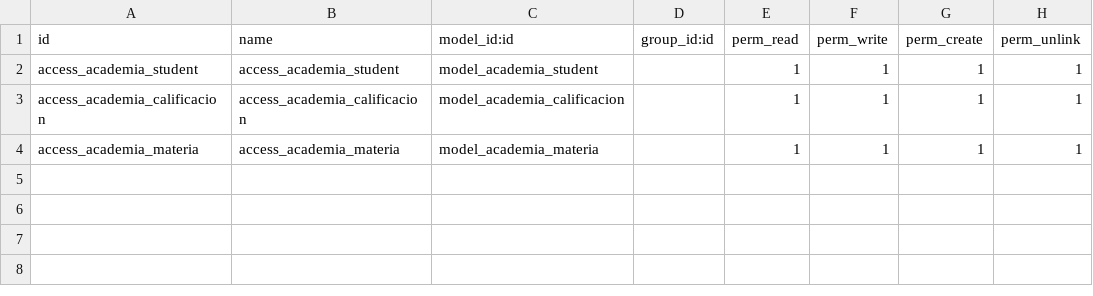
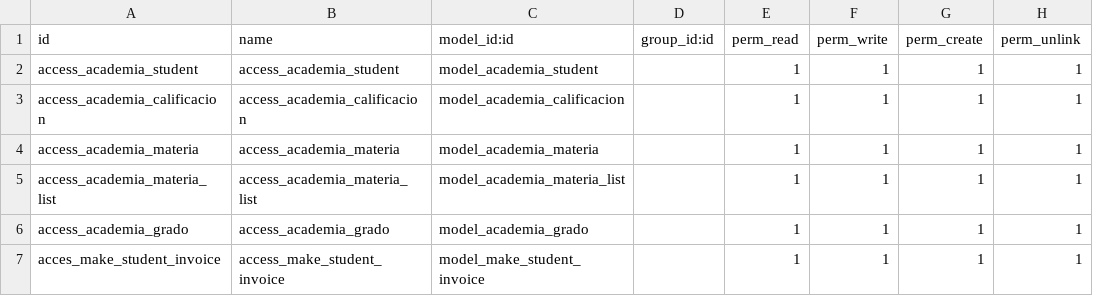
Before and after one commit to gerardomr8/curso_quadit, a CSV file: odoo_practicaprueba/security/ir.model.access.csv, drawn as a sheet; the diff names each change by its address in the sheet, - before the commit and + after, or states it on an @@ line.

```diff
--- a/odoo_practicaprueba/security/ir.model.access.csv
+++ b/odoo_practicaprueba/security/ir.model.access.csv
+row 5: access_academia_materia_list | access_academia_materia_list | model_academia_materia_list |  | 1 | 1 | 1 | 1
+row 6: access_academia_grado | access_academia_grado | model_academia_grado |  | 1 | 1 | 1 | 1
+row 7: acces_make_student_invoice | access_make_student_invoice | model_make_student_invoice |  | 1 | 1 | 1 | 1
```
Also changed, not shown: 2 other files.
